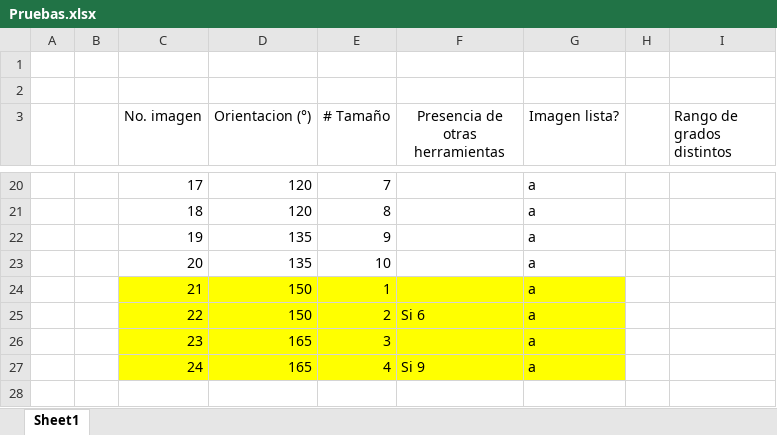
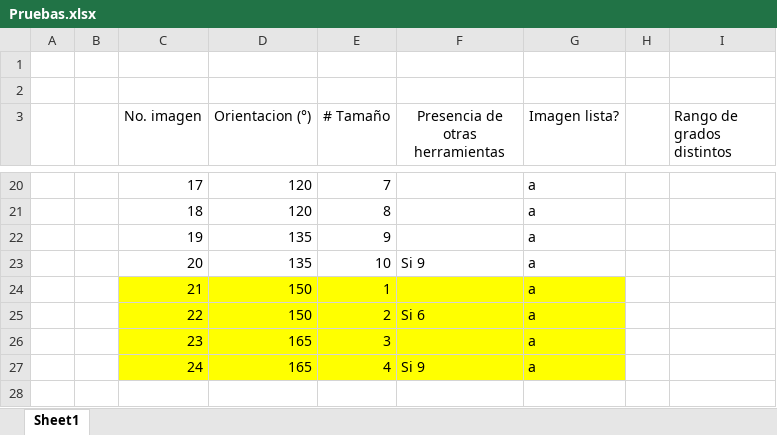
Before and after one commit to davidQS96/ASV-H4-SA, an Excel workbook: Archivos/Imagenes para pruebas/Pruebas.xlsx, sheet Sheet1, drawn as a sheet; only a part is shown, gaps mark what is left out; values as stored, in another font and other column widths than the file's, no borders; charts and pictures not drawn; the diff names each change by its address in the sheet, - before the commit and + after, or states it on an @@ line.

```diff
--- a/Archivos/Imagenes para pruebas/Pruebas.xlsx (sheet Sheet1)
+++ b/Archivos/Imagenes para pruebas/Pruebas.xlsx (sheet Sheet1)
-F23 (Presencia de otras herramientas): (empty)
+F23 (Presencia de otras herramientas): Si 9
```
Also changed, not shown: charts or pictures, 32 other files.
